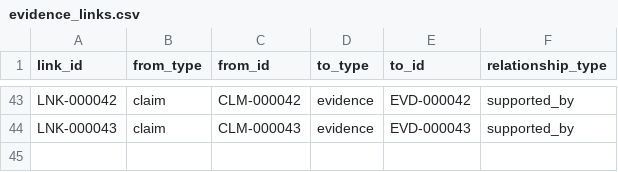
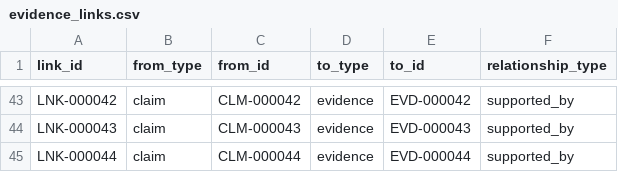
Before and after one commit to Arithmetic-Power-Geometry/Munda_Cultural_Dataset_v1.0, a CSV file: data/evidence_links.csv, drawn as a sheet; only a part is shown, gaps mark what is left out; the diff names each change by its address in the sheet, - before the commit and + after, or states it on an @@ line.

Commit message:
Link claim 44 to evidence 44

```diff
--- a/data/evidence_links.csv
+++ b/data/evidence_links.csv
+row 45: LNK-000044 | claim | CLM-000044 | evidence | EVD-000044 | supported_by
```
